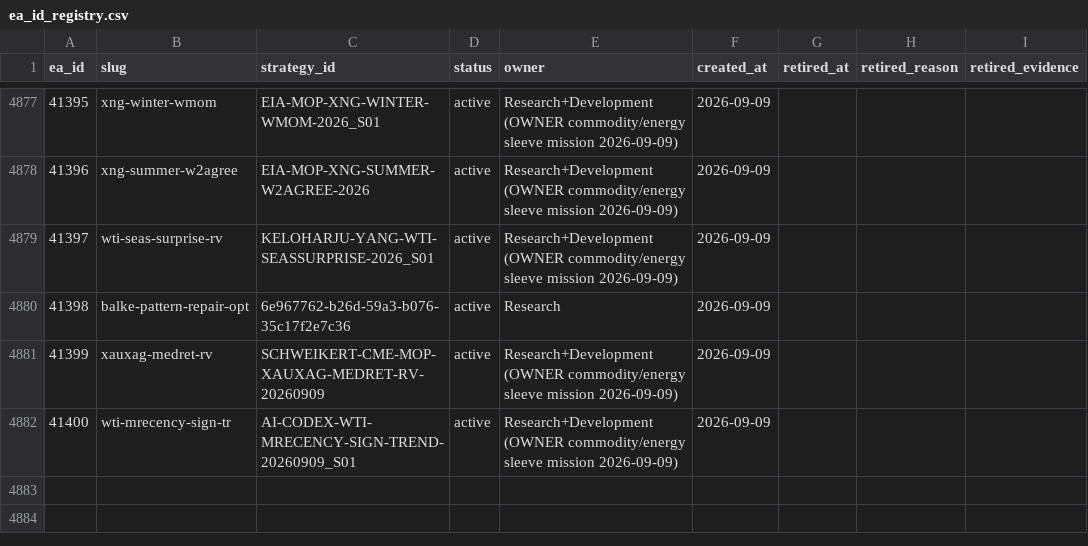
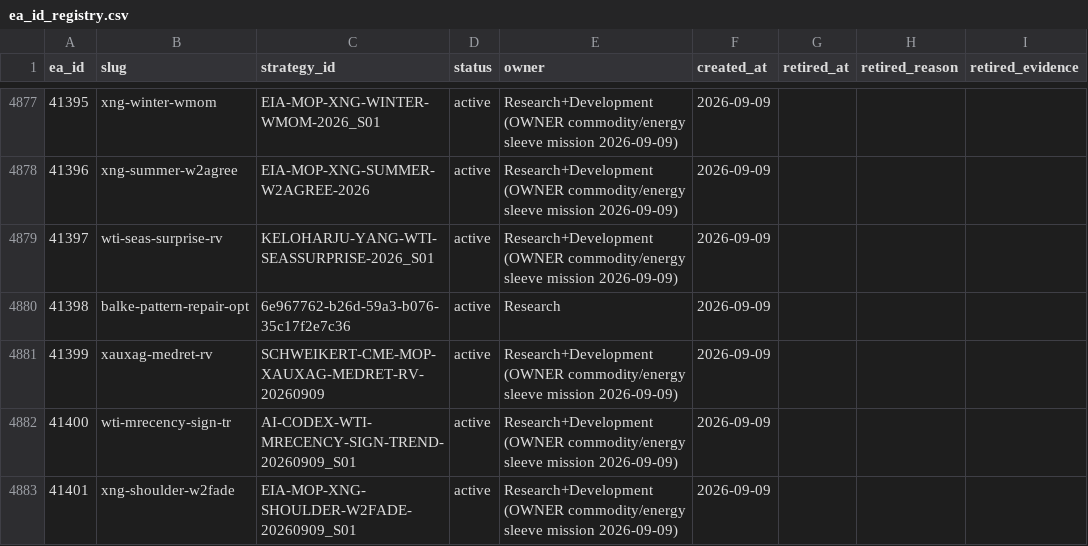
Before and after one commit to QuantMechanica/VPS-PortfolioBuild, a CSV file: framework/registry/ea_id_registry.csv, drawn as a sheet; only a part is shown, gaps mark what is left out; the diff names each change by its address in the sheet, - before the commit and + after, or states it on an @@ line.

Commit message:
research: approve QM5_41401 XNG shoulder exhaustion fade

```diff
--- a/framework/registry/ea_id_registry.csv
+++ b/framework/registry/ea_id_registry.csv
+row 4883: 41401 | xng-shoulder-w2fade | EIA-MOP-XNG-SHOULDER-W2FADE-20260909_S01 | active | Research+Development (OWNER commodity/energy sleeve mission 2026-09-09) | 2026-09-09
```
Also changed, not shown: 5 other files.
